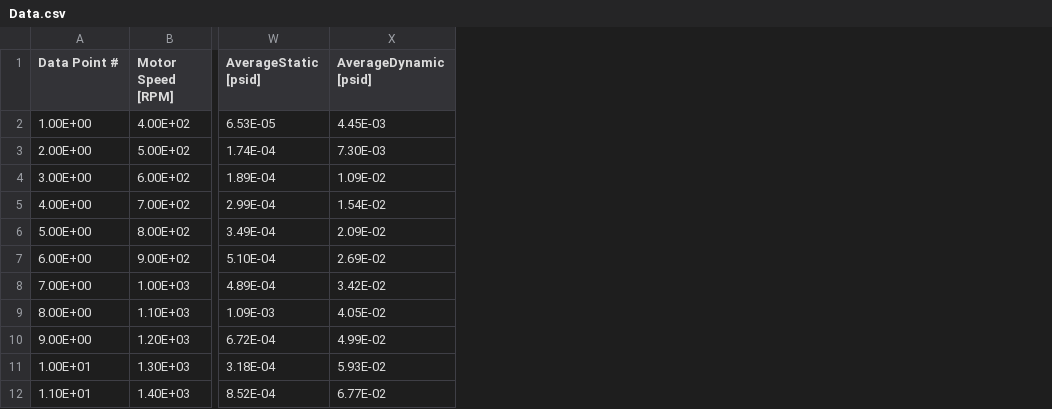
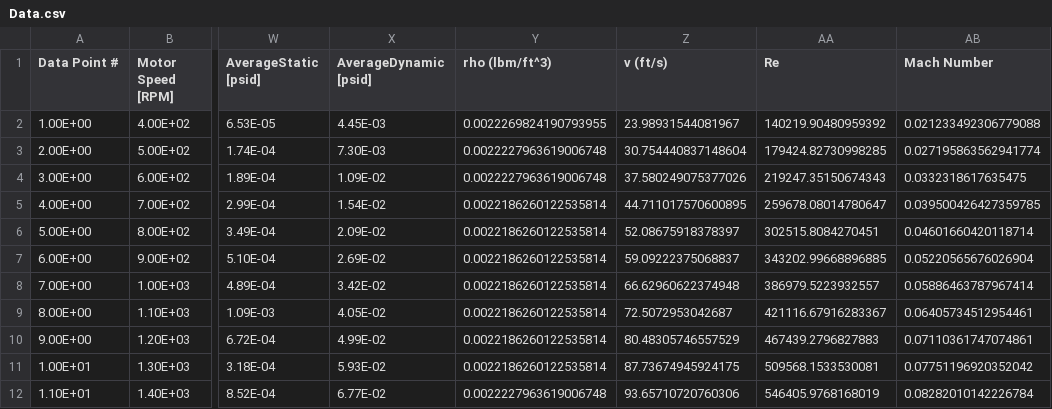
Before and after one commit to EvanY14/AE460-Fa23, a CSV file: Lab_1/Data/Data.csv, drawn as a sheet; only a part is shown, gaps mark what is left out; the diff names each change by its address in the sheet, - before the commit and + after, or states it on an @@ line.

Commit message:
Added extra data to csv

```diff
--- a/Lab_1/Data/Data.csv
+++ b/Lab_1/Data/Data.csv
+column Y (rho (lbm/ft^3)), rows 2-12: 0.0022269824190793955 | 0.0022227963619006748 | 0.0022227963619006748 | 0.0022186260122535814 | 0.0022186260122535814 | 0.0022186260122535814 | 0.0022186260122535814 | 0.0022186260122535814 | 0.0022186260122535814 | 0.0022186260122535814 | 0.0022227963619006748
+column Z (v (ft/s)), rows 2-12: 23.98931544081967 | 30.754440837148604 | 37.580249075377026 | 44.711017570600895 | 52.08675918378397 | 59.09222375068837 | 66.62960622374948 | 72.5072953042687 | 80.48305746557529 | 87.73674945924175 | 93.65710720760306
+column AA (Re), rows 2-12: 140219.90480959392 | 179424.82730998285 | 219247.35150674343 | 259678.08014780647 | 302515.8084270451 | 343202.99668896885 | 386979.5223932557 | 421116.67916283367 | 467439.2796827883 | 509568.1533530081 | 546405.9768168019
+column AB (Mach Number), rows 2-12: 0.021233492306779088 | 0.027195863562941774 | 0.0332318617635475 | 0.039500426427359785 | 0.04601660420118714 | 0.05220565676026904 | 0.05886463787967414 | 0.06405734512954461 | 0.07110361747074861 | 0.07751196920352042 | 0.08282010142226784
```
Also changed, not shown: 1 other file.
